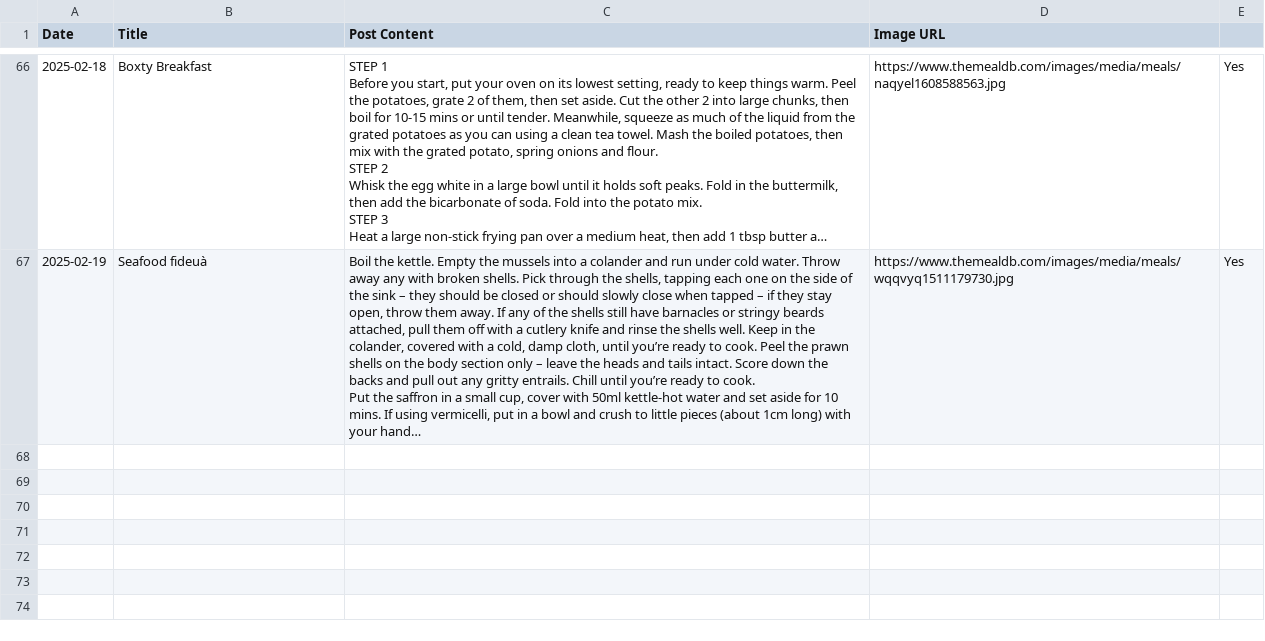
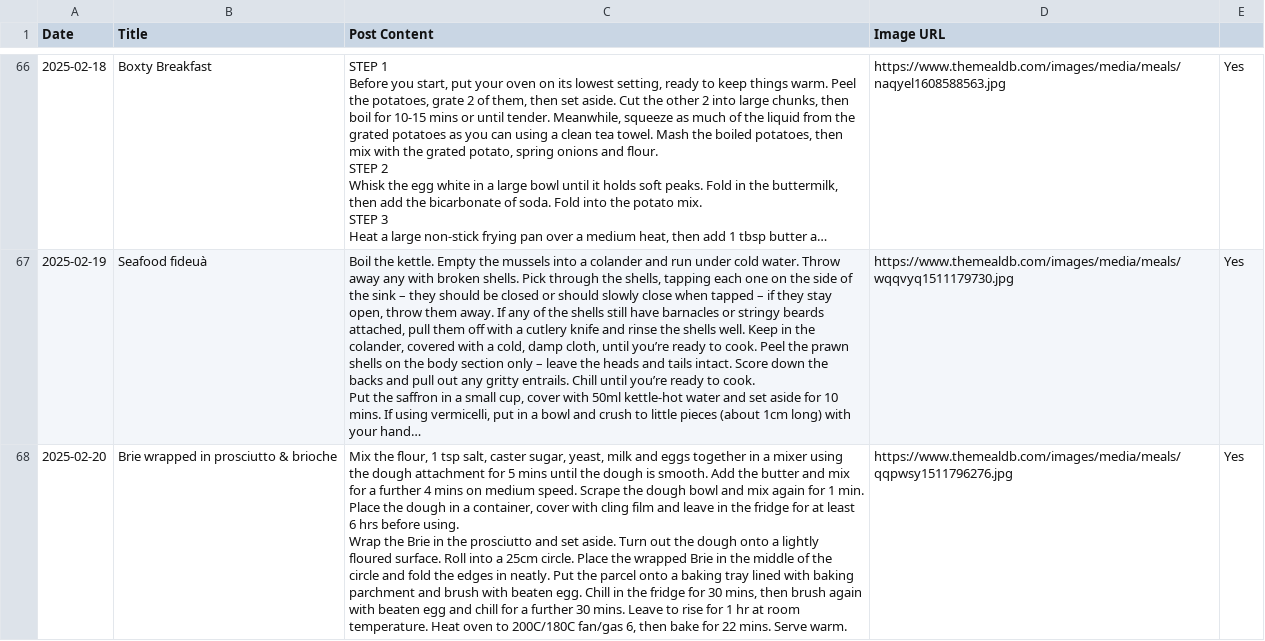
Before and after one commit to ImmutableType/X_IT_BTCETH_BOT, a CSV file: recipes.csv, drawn as a sheet; only a part is shown, gaps mark what is left out; long unchanged cells end in …; ↵ is a line break in a cell; the diff names each change by its address in the sheet, - before the commit and + after, or states it on an @@ line.

```diff
--- a/recipes.csv
+++ b/recipes.csv
+row 68: 2025-02-20 | Brie wrapped in prosciutto & brioche | Mix the flour, 1 tsp salt, caster sugar, yeast, milk and eggs together in a mixer using the dough attachment for 5 mins until the dough is smooth. Add the butter and mix for a further 4 mins on medium speed. Scrape the dough bowl and mix again for 1 min. Place the dough in a container, cover with cling film and leave in the fridge for at least 6 hrs before using. ↵ Wrap the Brie in the prosciutto and set aside. Turn out the dough onto a lightly floured surface. Roll into a 25cm circle. Place the wrapped Brie in the middle of the circle and fold the edges in neatly. Put the parcel onto a baking tray lined with baking parchment and brush with beaten egg. Chill in the fridge for 30 mins, then brush again with beaten egg and chill for a further 30 mins. Leave to rise for 1 hr at room temperature. Heat oven to 200C/180C fan/gas 6, then bake for 22 mins. Serve warm. | https://www.themealdb.com/images/media/meals/qqpwsy1511796276.jpg | Yes
```
